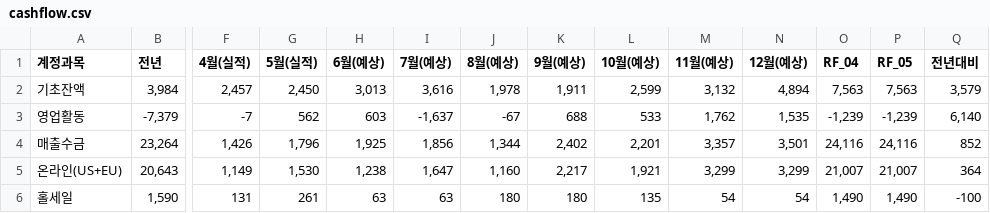
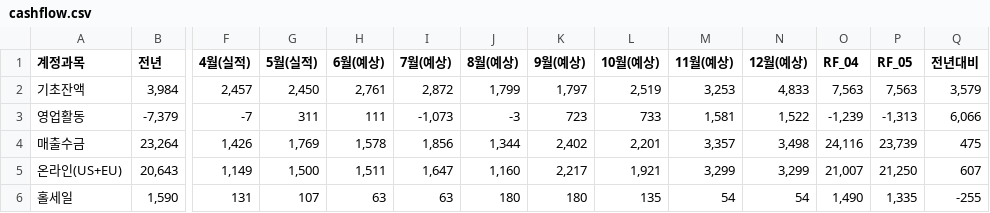
Before and after one commit to kyeongsoo88/stocashnew, a CSV file: public/data/cashflow.csv, drawn as a sheet; only a part is shown, gaps mark what is left out; the diff covers the shown part only; the diff names each change by its address in the sheet, - before the commit and + after, or states it on an @@ line.

```diff
--- a/public/data/cashflow.csv
+++ b/public/data/cashflow.csv
-H2 (6월(예상)): 3,013
+H2 (6월(예상)): 2,761
-I2 (7월(예상)): 3,616
+I2 (7월(예상)): 2,872
-J2 (8월(예상)): 1,978
+J2 (8월(예상)): 1,799
-K2 (9월(예상)): 1,911
+K2 (9월(예상)): 1,797
-L2 (10월(예상)): 2,599
+L2 (10월(예상)): 2,519
-M2 (11월(예상)): 3,132
+M2 (11월(예상)): 3,253
-N2 (12월(예상)): 4,894
+N2 (12월(예상)): 4,833
-G3 (5월(실적)): 562
+G3 (5월(실적)): 311
-H3 (6월(예상)): 603
+H3 (6월(예상)): 111
-I3 (7월(예상)): -1,637
+I3 (7월(예상)): -1,073
-J3 (8월(예상)): -67
+J3 (8월(예상)): -3
-K3 (9월(예상)): 688
+K3 (9월(예상)): 723
-L3 (10월(예상)): 533
+L3 (10월(예상)): 733
-M3 (11월(예상)): 1,762
+M3 (11월(예상)): 1,581
-N3 (12월(예상)): 1,535
+N3 (12월(예상)): 1,522
-P3 (RF_05): -1,239
+P3 (RF_05): -1,313
-Q3 (전년대비): 6,140
+Q3 (전년대비): 6,066
-G4 (5월(실적)): 1,796
+G4 (5월(실적)): 1,769
-H4 (6월(예상)): 1,925
+H4 (6월(예상)): 1,578
-N4 (12월(예상)): 3,501
+N4 (12월(예상)): 3,498
-P4 (RF_05): 24,116
+P4 (RF_05): 23,739
-Q4 (전년대비): 852
+Q4 (전년대비): 475
-G5 (5월(실적)): 1,530
+G5 (5월(실적)): 1,500
-H5 (6월(예상)): 1,238
+H5 (6월(예상)): 1,511
-P5 (RF_05): 21,007
+P5 (RF_05): 21,250
-Q5 (전년대비): 364
+Q5 (전년대비): 607
-G6 (5월(실적)): 261
+G6 (5월(실적)): 107
-P6 (RF_05): 1,490
+P6 (RF_05): 1,335
-Q6 (전년대비): -100
+Q6 (전년대비): -255
```
Also changed, not shown: 69 edited cells elsewhere in this file, 1 other file.
